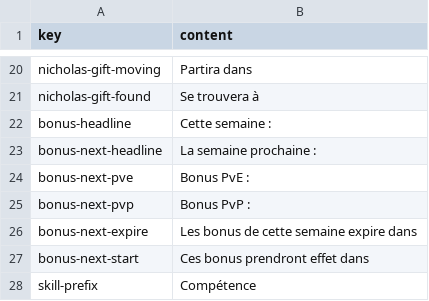
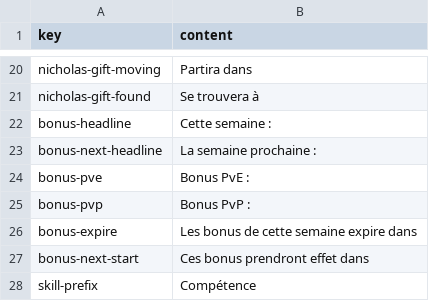
Before and after one commit to Barogthor/GWBot, a CSV file: datas/message_fr_FR.csv, drawn as a sheet; only a part is shown, gaps mark what is left out.

Commit message:
bonus commands using translated messages

```diff
--- a/datas/message_fr_FR.csv
+++ b/datas/message_fr_FR.csv
@@ -23,5 +23,5 @@ bonus-headline;Cette semaine :
 bonus-next-headline;La semaine prochaine :
-bonus-next-pve;Bonus PvE :
-bonus-next-pvp;Bonus PvP :
-bonus-next-expire;Les bonus de cette semaine expire dans
+bonus-pve;Bonus PvE :
+bonus-pvp;Bonus PvP :
+bonus-expire;Les bonus de cette semaine expire dans
 bonus-next-start;Ces bonus prendront effet dans
```
Also changed, not shown: 4 other files.
